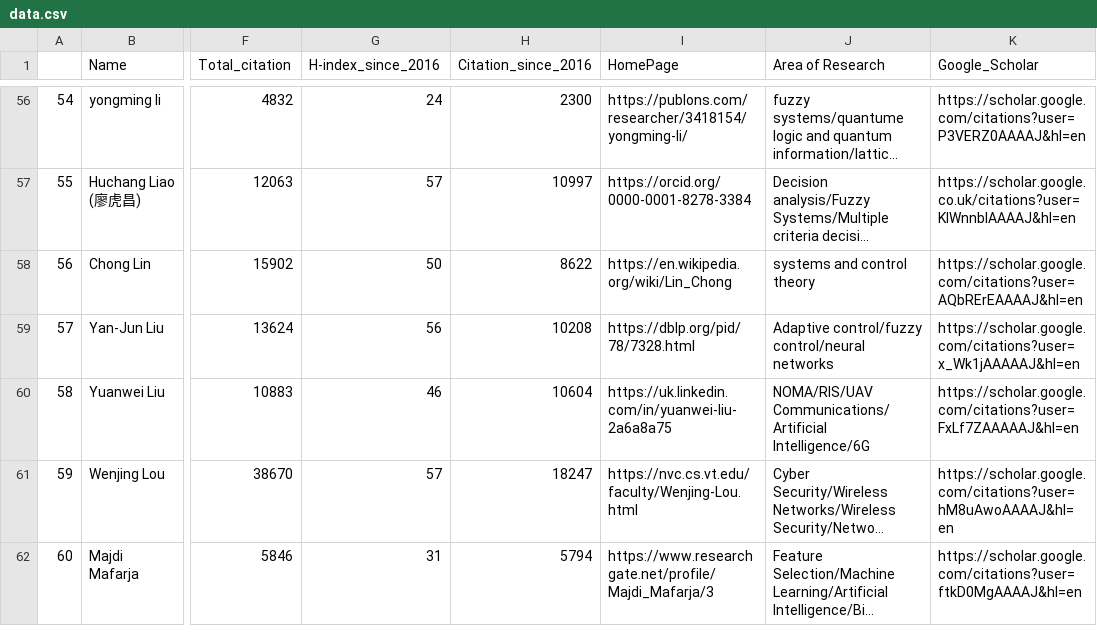
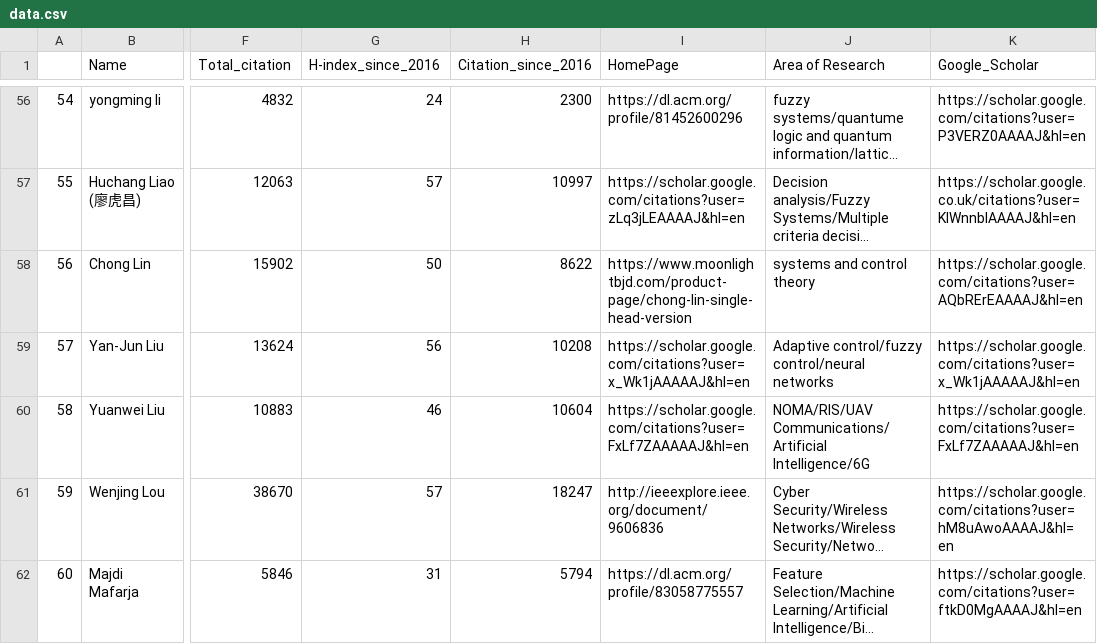
Before and after one commit to cryptogeekk/insights2techinfo, a CSV file: data.csv, drawn as a sheet; only a part is shown, gaps mark what is left out; long unchanged cells end in …; the diff covers the shown part only; the diff names each change by its address in the sheet, - before the commit and + after, or states it on an @@ line.

```diff
--- a/data.csv
+++ b/data.csv
-I56 (HomePage): https://publons.com/researcher/3418154/yongming-li/
+I56 (HomePage): https://dl.acm.org/profile/81452600296
-I57 (HomePage): https://orcid.org/0000-0001-8278-3384
+I57 (HomePage): https://scholar.google.com/citations?user=zLq3jLEAAAAJ&hl=en
-I58 (HomePage): https://en.wikipedia.org/wiki/Lin_Chong
+I58 (HomePage): https://www.moonlightbjd.com/product-page/chong-lin-single-head-version
-I59 (HomePage): https://dblp.org/pid/78/7328.html
+I59 (HomePage): https://scholar.google.com/citations?user=x_Wk1jAAAAAJ&hl=en
-I60 (HomePage): https://uk.linkedin.com/in/yuanwei-liu-2a6a8a75
+I60 (HomePage): https://scholar.google.com/citations?user=FxLf7ZAAAAAJ&hl=en
-I61 (HomePage): https://nvc.cs.vt.edu/faculty/Wenjing-Lou.html
+I61 (HomePage): http://ieeexplore.ieee.org/document/9606836
-I62 (HomePage): https://www.researchgate.net/profile/Majdi_Mafarja/3
+I62 (HomePage): https://dl.acm.org/profile/83058775557
```
Also changed, not shown: 89 edited cells elsewhere in this file, 1 other file.
